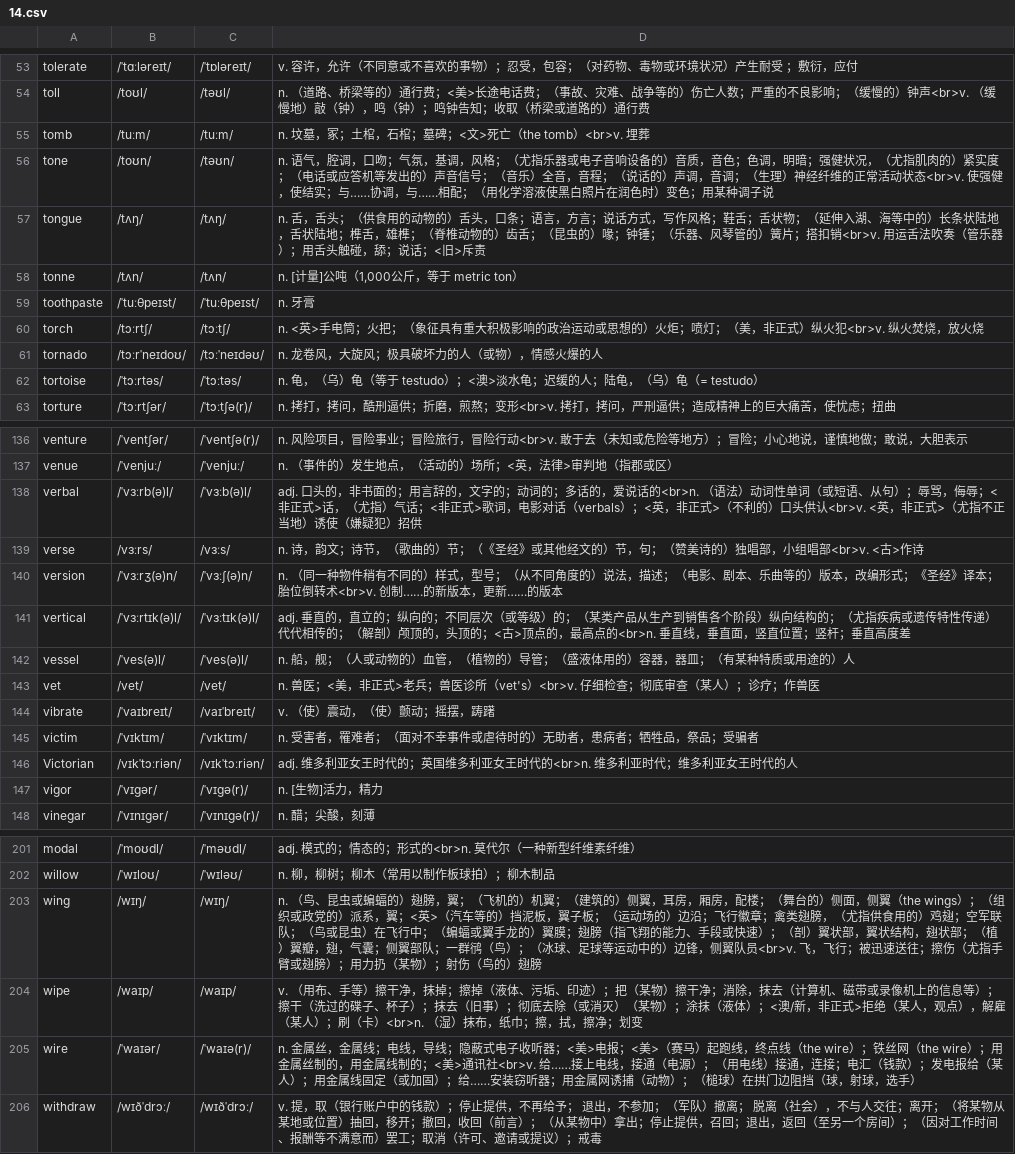
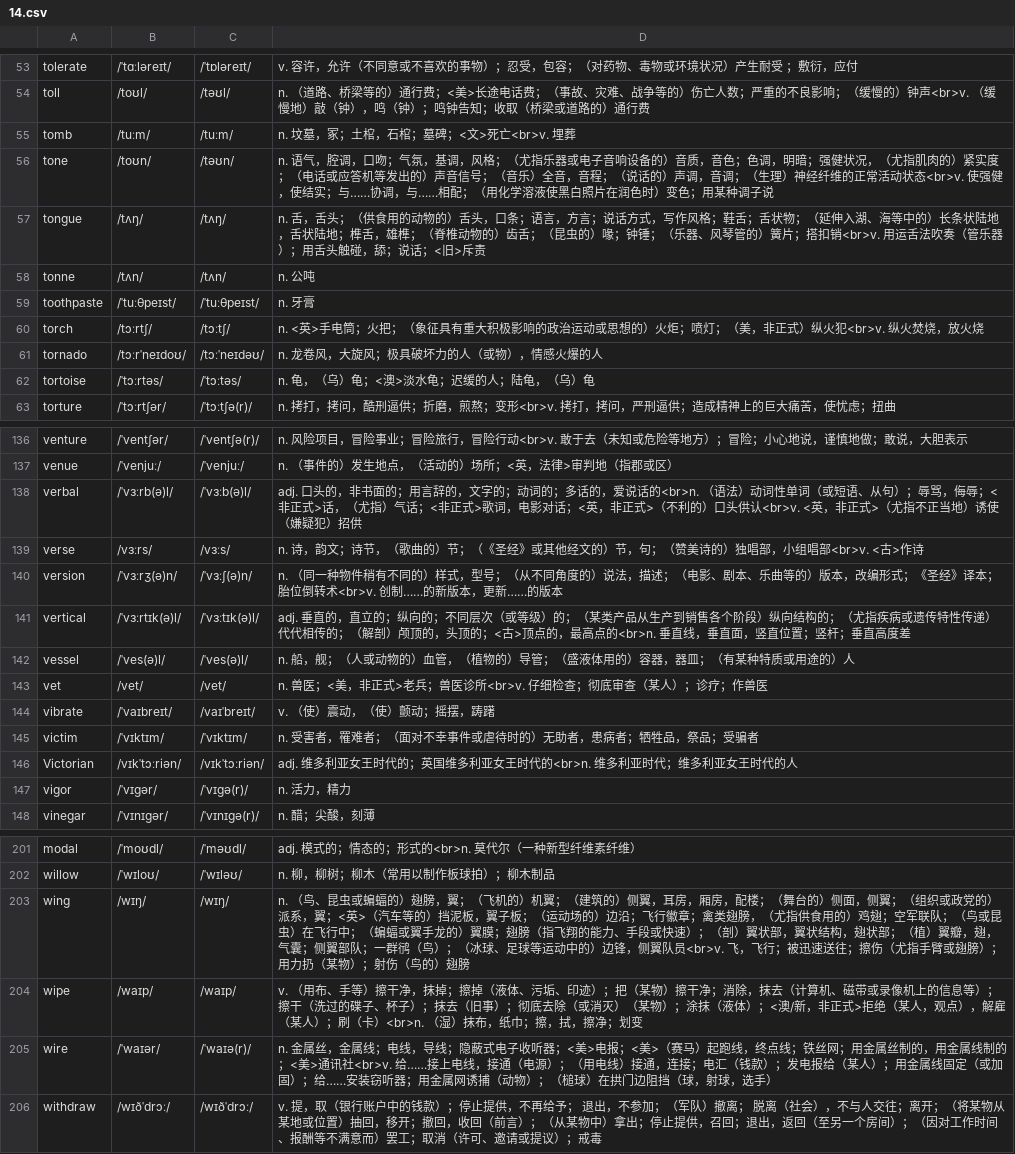
Before and after one commit to rainewhk/anki-ewords, a CSV file: data/困难词库/14.csv, drawn as a sheet; only a part is shown, gaps mark what is left out; the diff covers the shown part only.

```diff
--- a/data/困难词库/14.csv
+++ b/data/困难词库/14.csv
@@ -54,6 +54,6 @@
 "toll","/toʊl/","/təʊl/","n. （道路、桥梁等的）通行费；<美>长途电话费；（事故、灾难、战争等的）伤亡人数；严重的不良影响；（缓慢的）钟声<br>v. （缓慢地）敲（钟），鸣（钟）；鸣钟告知；收取（桥梁或道路的）通行费"
-"tomb","/tuːm/","/tuːm/","n. 坟墓，冢；土棺，石棺；墓碑；<文>死亡（the tomb）<br>v. 埋葬"
+"tomb","/tuːm/","/tuːm/","n. 坟墓，冢；土棺，石棺；墓碑；<文>死亡<br>v. 埋葬"
 "tone","/toʊn/","/təʊn/","n. 语气，腔调，口吻；气氛，基调，风格；（尤指乐器或电子音响设备的）音质，音色；色调，明暗；强健状况，（尤指肌肉的）紧实度；（电话或应答机等发出的）声音信号；（音乐）全音，音程；（说话的）声调，音调；（生理）神经纤维的正常活动状态<br>v. 使强健，使结实；与……协调，与……相配；（用化学溶液使黑白照片在润色时）变色；用某种调子说"
 "tongue","/tʌŋ/","/tʌŋ/","n. 舌，舌头；（供食用的动物的）舌头，口条；语言，方言；说话方式，写作风格；鞋舌；舌状物；（延伸入湖、海等中的）长条状陆地，舌状陆地；榫舌，雄榫；（脊椎动物的）齿舌；（昆虫的）喙；钟锤；（乐器、风琴管的）簧片；搭扣销<br>v. 用运舌法吹奏（管乐器）；用舌头触碰，舔；说话；<旧>斥责"
-"tonne","/tʌn/","/tʌn/","n. [计量]公吨（1,000公斤，等于 metric ton）"
+"tonne","/tʌn/","/tʌn/","n. 公吨"
 "toothpaste","/ˈtuːθpeɪst/","/ˈtuːθpeɪst/","n. 牙膏"
@@ -61,3 +61,3 @@
 "tornado","/tɔːrˈneɪdoʊ/","/tɔːˈneɪdəʊ/","n. 龙卷风，大旋风；极具破坏力的人（或物），情感火爆的人"
-"tortoise","/ˈtɔːrtəs/","/ˈtɔːtəs/","n. 龟，（乌）龟（等于 testudo）；<澳>淡水龟；迟缓的人；陆龟，（乌）龟（= testudo）"
+"tortoise","/ˈtɔːrtəs/","/ˈtɔːtəs/","n. 龟，（乌）龟；<澳>淡水龟；迟缓的人；陆龟，（乌）龟"
 "torture","/ˈtɔːrtʃər/","/ˈtɔːtʃə(r)/","n. 拷打，拷问，酷刑逼供；折磨，煎熬；变形<br>v. 拷打，拷问，严刑逼供；造成精神上的巨大痛苦，使忧虑；扭曲"
@@ -137,3 +137,3 @@
 "venue","/ˈvenjuː/","/ˈvenjuː/","n. （事件的）发生地点，（活动的）场所；<英，法律>审判地（指郡或区）"
-"verbal","/ˈvɜːrb(ə)l/","/ˈvɜːb(ə)l/","adj. 口头的，非书面的；用言辞的，文字的；动词的；多话的，爱说话的<br>n. （语法）动词性单词（或短语、从句）；辱骂，侮辱；<非正式>话，（尤指）气话；<非正式>歌词，电影对话（verbals）；<英，非正式>（不利的）口头供认<br>v. <英，非正式>（尤指不正当地）诱使（嫌疑犯）招供"
+"verbal","/ˈvɜːrb(ə)l/","/ˈvɜːb(ə)l/","adj. 口头的，非书面的；用言辞的，文字的；动词的；多话的，爱说话的<br>n. （语法）动词性单词（或短语、从句）；辱骂，侮辱；<非正式>话，（尤指）气话；<非正式>歌词，电影对话；<英，非正式>（不利的）口头供认<br>v. <英，非正式>（尤指不正当地）诱使（嫌疑犯）招供"
 "verse","/vɜːrs/","/vɜːs/","n. 诗，韵文；诗节，（歌曲的）节；（《圣经》或其他经文的）节，句；（赞美诗的）独唱部，小组唱部<br>v. <古>作诗"
@@ -142,3 +142,3 @@
 "vessel","/ˈves(ə)l/","/ˈves(ə)l/","n. 船，舰；（人或动物的）血管，（植物的）导管；（盛液体用的）容器，器皿；（有某种特质或用途的）人"
-"vet","/vet/","/vet/","n. 兽医；<美，非正式>老兵；兽医诊所（vet's）<br>v. 仔细检查；彻底审查（某人）；诊疗；作兽医"
+"vet","/vet/","/vet/","n. 兽医；<美，非正式>老兵；兽医诊所<br>v. 仔细检查；彻底审查（某人）；诊疗；作兽医"
 "vibrate","/ˈvaɪbreɪt/","/vaɪˈbreɪt/","v. （使）震动，（使）颤动；摇摆，踌躇"
@@ -146,3 +146,3 @@
 "Victorian","/vɪkˈtɔːriən/","/vɪkˈtɔːriən/","adj. 维多利亚女王时代的；英国维多利亚女王时代的<br>n. 维多利亚时代；维多利亚女王时代的人"
-"vigor","/ˈvɪɡər/","/ˈvɪɡə(r)/","n. [生物]活力，精力"
+"vigor","/ˈvɪɡər/","/ˈvɪɡə(r)/","n. 活力，精力"
 "vinegar","/ˈvɪnɪɡər/","/ˈvɪnɪɡə(r)/","n. 醋；尖酸，刻薄"
@@ -202,5 +202,5 @@
 "willow","/ˈwɪloʊ/","/ˈwɪləʊ/","n.    柳，柳树；柳木（常用以制作板球拍）；柳木制品"
-"wing","/wɪŋ/","/wɪŋ/","n. （鸟、昆虫或蝙蝠的）翅膀，翼；（飞机的）机翼；（建筑的）侧翼，耳房，厢房，配楼；（舞台的）侧面，侧翼（the wings）；（组织或政党的）派系，翼；<英>（汽车等的）挡泥板，翼子板；（运动场的）边沿；飞行徽章；禽类翅膀，（尤指供食用的）鸡翅；空军联队；（鸟或昆虫）在飞行中；（蝙蝠或翼手龙的）翼膜；翅膀（指飞翔的能力、手段或快速）；（剖）翼状部，翼状结构，翅状部；（植）翼瓣，翅，气囊；侧翼部队；一群鸻（鸟）；（冰球、足球等运动中的）边锋，侧翼队员<br>v. 飞，飞行；被迅速送往；擦伤（尤指手臂或翅膀）；用力扔（某物）；射伤（鸟的）翅膀"
+"wing","/wɪŋ/","/wɪŋ/","n. （鸟、昆虫或蝙蝠的）翅膀，翼；（飞机的）机翼；（建筑的）侧翼，耳房，厢房，配楼；（舞台的）侧面，侧翼；（组织或政党的）派系，翼；<英>（汽车等的）挡泥板，翼子板；（运动场的）边沿；飞行徽章；禽类翅膀，（尤指供食用的）鸡翅；空军联队；（鸟或昆虫）在飞行中；（蝙蝠或翼手龙的）翼膜；翅膀（指飞翔的能力、手段或快速）；（剖）翼状部，翼状结构，翅状部；（植）翼瓣，翅，气囊；侧翼部队；一群鸻（鸟）；（冰球、足球等运动中的）边锋，侧翼队员<br>v. 飞，飞行；被迅速送往；擦伤（尤指手臂或翅膀）；用力扔（某物）；射伤（鸟的）翅膀"
 "wipe","/waɪp/","/waɪp/","v. （用布、手等）擦干净，抹掉；擦掉（液体、污垢、印迹）；把（某物）擦干净；消除，抹去（计算机、磁带或录像机上的信息等）；擦干（洗过的碟子、杯子）；抹去（旧事）；彻底去除（或消灭）（某物）；涂抹（液体）；<澳/新，非正式>拒绝（某人，观点），解雇（某人）；刷（卡）<br>n. （湿）抹布，纸巾；擦，拭，擦净；划变"
-"wire","/ˈwaɪər/","/ˈwaɪə(r)/","n. 金属丝，金属线；电线，导线；隐蔽式电子收听器；<美>电报；<美>（赛马）起跑线，终点线（the wire）；铁丝网（the wire）；用金属丝制的，用金属线制的；<美>通讯社<br>v. 给……接上电线，接通（电源）；（用电线）接通，连接；电汇（钱款）；发电报给（某人）；用金属线固定（或加固）；给……安装窃听器；用金属网诱捕（动物）；（槌球）在拱门边阻挡（球，射球，选手）"
+"wire","/ˈwaɪər/","/ˈwaɪə(r)/","n. 金属丝，金属线；电线，导线；隐蔽式电子收听器；<美>电报；<美>（赛马）起跑线，终点线；铁丝网；用金属丝制的，用金属线制的；<美>通讯社<br>v. 给……接上电线，接通（电源）；（用电线）接通，连接；电汇（钱款）；发电报给（某人）；用金属线固定（或加固）；给……安装窃听器；用金属网诱捕（动物）；（槌球）在拱门边阻挡（球，射球，选手）"
 "withdraw","/wɪðˈdrɔː/","/wɪðˈdrɔː/","v. 提，取（银行账户中的钱款）；停止提供，不再给予； 退出，不参加；（军队）撤离； 脱离（社会），不与人交往；离开；（将某物从某地或位置）抽回，移开；撤回，收回（前言）；（从某物中）拿出；停止提供，召回；退出，返回（至另一个房间）；（因对工作时间、报酬等不满意而）罢工；取消（许可、邀请或提议）；戒毒"
```
Also changed, not shown: 26 edited cells elsewhere in this file.
